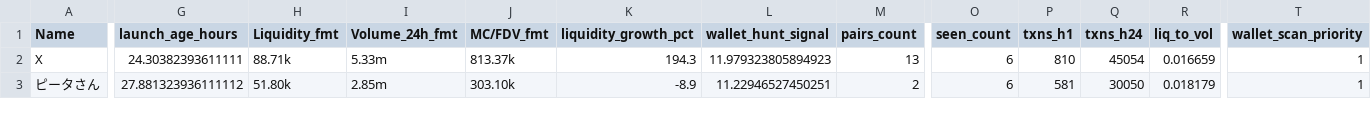
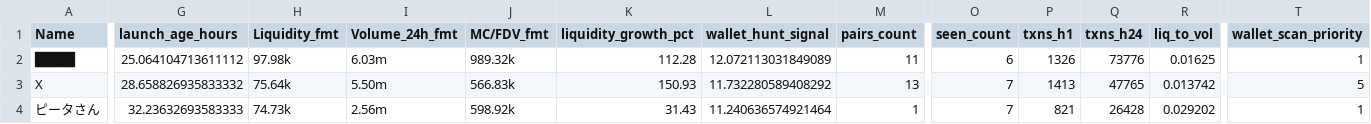
Before and after one commit to ziovajoz/solana-token-csv, a CSV file: output/tokens_24_72h.csv, drawn as a sheet; only a part is shown, gaps mark what is left out; addresses are those after the commit; rows hold the shown columns only; the diff covers the shown part only; the diff names each change by its address in the sheet, - before the commit and + after, or states it on an @@ line.

```diff
--- a/output/tokens_24_72h.csv
+++ b/output/tokens_24_72h.csv
+row 2: ████ | 25.064104713611112 | 97.98k | 6.03m | 989.32k | 112.28 | 12.072113031849089 | 11 | 6 | 1326 | 73776 | 0.01625 | 1
-G3 (launch_age_hours): 24.30382393611111
+G3 (launch_age_hours): 28.658826935833332
-H3 (Liquidity_fmt): 88.71k
+H3 (Liquidity_fmt): 75.64k
-I3 (Volume_24h_fmt): 5.33m
+I3 (Volume_24h_fmt): 5.50m
-J3 (MC/FDV_fmt): 813.37k
+J3 (MC/FDV_fmt): 566.83k
-K3 (liquidity_growth_pct): 194.3
+K3 (liquidity_growth_pct): 150.93
-L3 (wallet_hunt_signal): 11.979323805894923
+L3 (wallet_hunt_signal): 11.732280589408292
-O3:O4 (seen_count): 6
+O3:O4 (seen_count): 7
-P3 (txns_h1): 810
+P3 (txns_h1): 1413
-Q3 (txns_h24): 45054
+Q3 (txns_h24): 47765
-R3 (liq_to_vol): 0.016659
+R3 (liq_to_vol): 0.013742
-T3 (wallet_scan_priority): 1
+T3 (wallet_scan_priority): 5
-G4 (launch_age_hours): 27.881323936111112
+G4 (launch_age_hours): 32.23632693583333
-H4 (Liquidity_fmt): 51.80k
+H4 (Liquidity_fmt): 74.73k
-I4 (Volume_24h_fmt): 2.85m
+I4 (Volume_24h_fmt): 2.56m
-J4 (MC/FDV_fmt): 303.10k
+J4 (MC/FDV_fmt): 598.92k
-K4 (liquidity_growth_pct): -8.9
+K4 (liquidity_growth_pct): 31.43
-L4 (wallet_hunt_signal): 11.22946527450251
+L4 (wallet_hunt_signal): 11.240636574921464
-M4 (pairs_count): 2
+M4 (pairs_count): 1
-P4 (txns_h1): 581
+P4 (txns_h1): 821
-Q4 (txns_h24): 30050
+Q4 (txns_h24): 26428
-R4 (liq_to_vol): 0.018179
+R4 (liq_to_vol): 0.029202
```
Also changed, not shown: 1 added row, 1 removed row and 54 edited cells elsewhere in this file, output/excluded.csv, output/included.csv, 9 other files.
